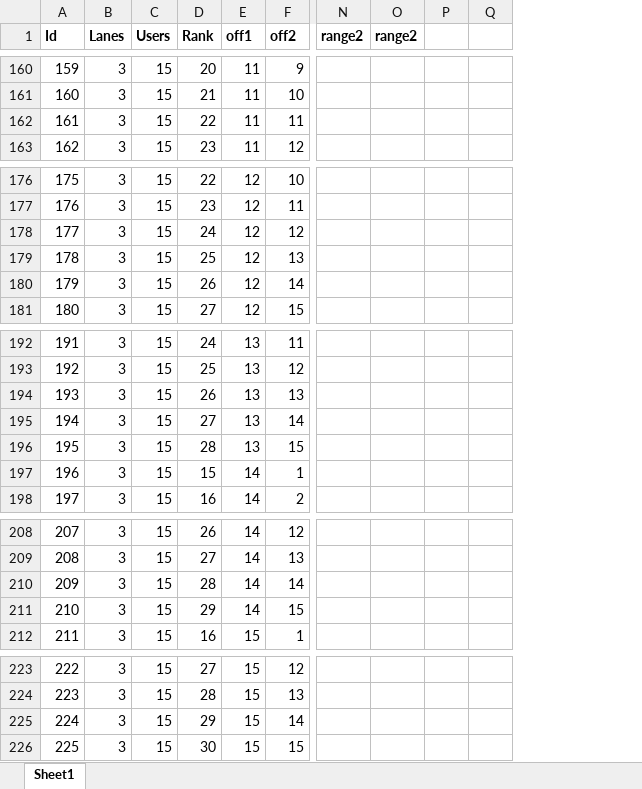
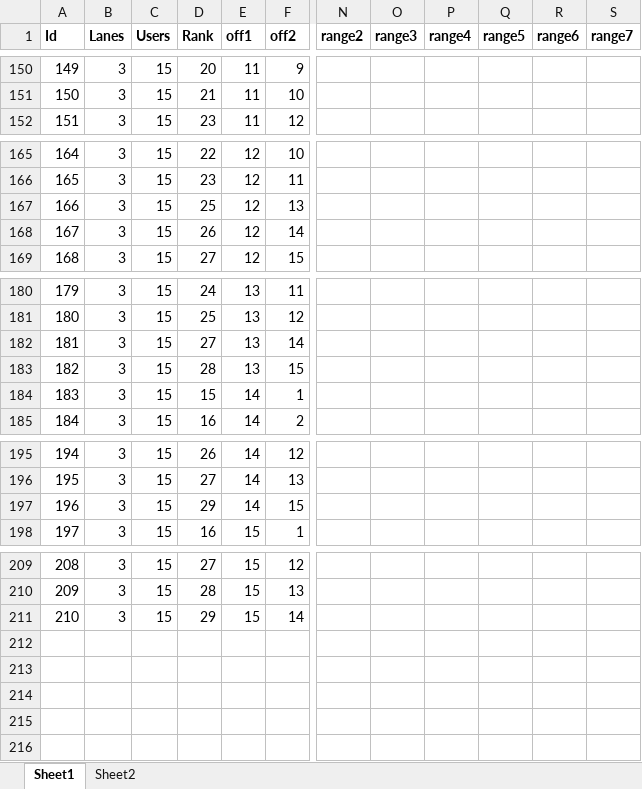
Before and after one commit to trinathon/pinederby, an Excel workbook: pinederby.xlsx, sheet Sheet1, drawn as a sheet; only a part is shown, gaps mark what is left out; values as stored, in another font and other column widths than the file's, no borders; removed rows and columns are numbered as before the commit, all else as after; rows hold the shown columns only; the diff covers the shown part only; the diff names each change by its address in the sheet, - before the commit and + after, or states it on an @@ line.

```diff
--- a/pinederby.xlsx (sheet Sheet1)
+++ b/pinederby.xlsx (sheet Sheet1)
+sheet tab: Sheet2
+column O (range3), empty
-column P, empty
-column Q, empty
+column Q (range5), empty
+column R (range6), empty
+column S (range7), empty
-P1: range2
+P1: range4
@@ column A (Id) renumbered between rows 3 and 211 @@
-row 162: 161 | 3 | 15 | 22 | 11 | 11
-row 178: 177 | 3 | 15 | 24 | 12 | 12
-row 194: 193 | 3 | 15 | 26 | 13 | 13
-row 210: 209 | 3 | 15 | 28 | 14 | 14
-row 226: 225 | 3 | 15 | 30 | 15 | 15
```
Also changed, not shown: 10 removed rows and 12 edited cells elsewhere in this sheet, formulas that keep their value, 1 other file.
